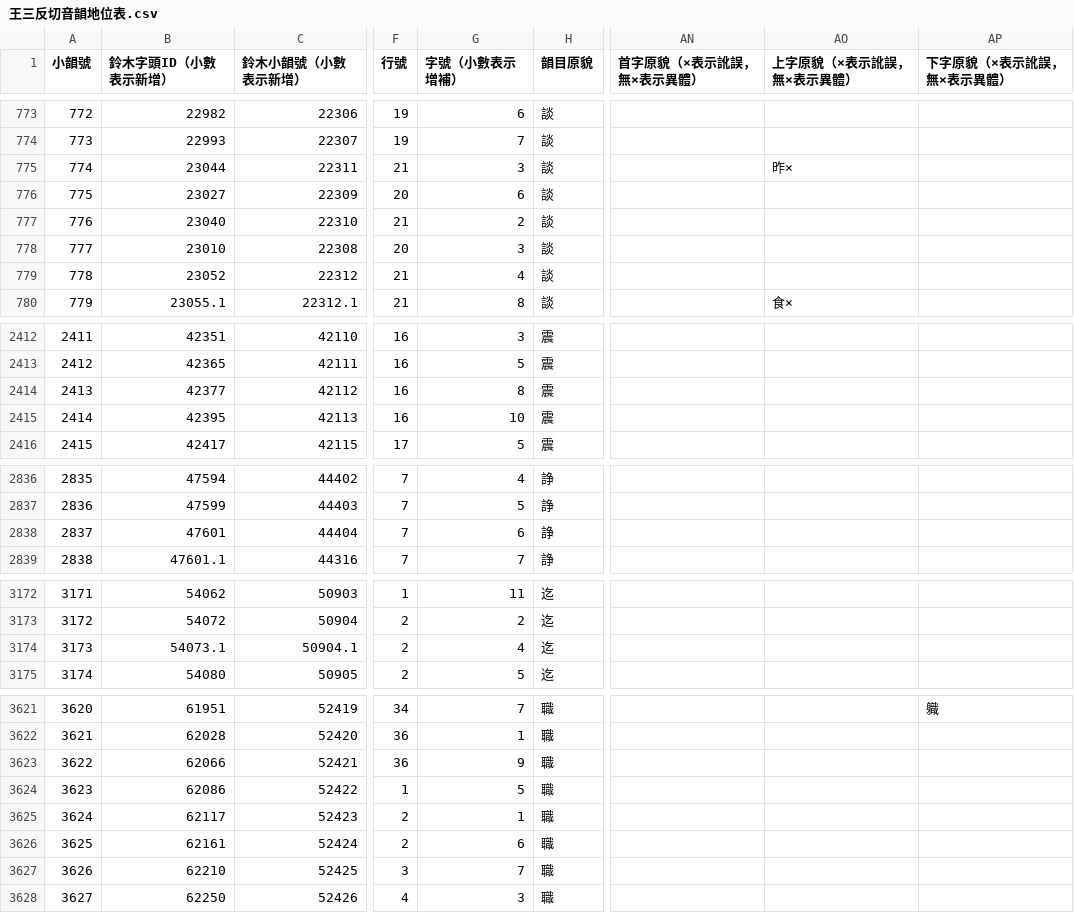
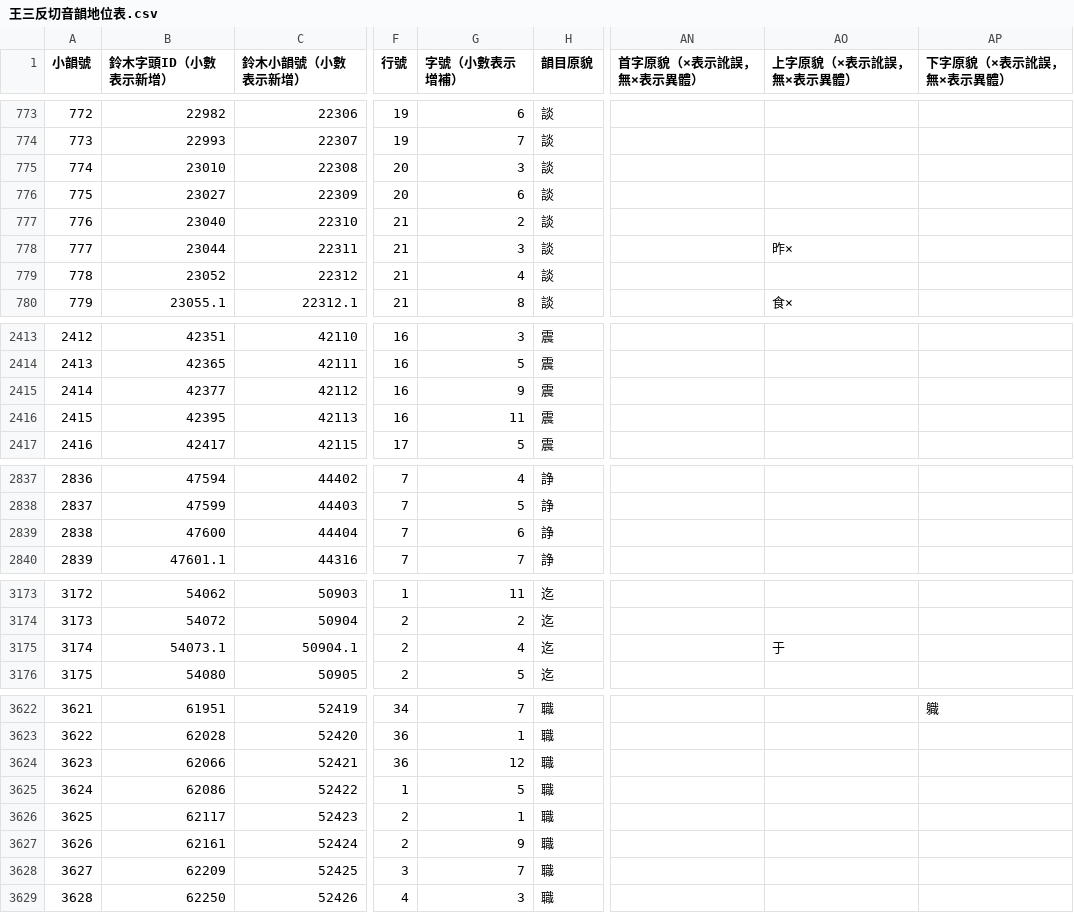
Before and after one commit to nk2028/tshet-uinh-data, a CSV file: 反切音韻地位/王三反切音韻地位表.csv, drawn as a sheet; only a part is shown, gaps mark what is left out; addresses are those after the commit; the diff covers the shown part only; the diff names each change by its address in the sheet, - before the commit and + after, or states it on an @@ line.

```diff
--- a/反切音韻地位/王三反切音韻地位表.csv
+++ b/反切音韻地位/王三反切音韻地位表.csv
@@ row 778 moved to row 775: 774 @@
@@ row 775 moved to row 778: 777 @@
@@ column A (小韻號) renumbered from row 1102 down @@
-G2415 (字號（小數表示增補）): 8
+G2415 (字號（小數表示增補）): 9
-G2416 (字號（小數表示增補）): 10
+G2416 (字號（小數表示增補）): 11
-B2839 (鈴木字頭ID（小數表示新增）): 47601
+B2839 (鈴木字頭ID（小數表示新增）): 47600
-AO3175 (上字原貌（×表示訛誤，無×表示異體）): (empty)
+AO3175 (上字原貌（×表示訛誤，無×表示異體）): 于
-G3624 (字號（小數表示增補）): 9
+G3624 (字號（小數表示增補）): 12
-G3627 (字號（小數表示增補）): 6
+G3627 (字號（小數表示增補）): 9
-B3628 (鈴木字頭ID（小數表示新增）): 62210
+B3628 (鈴木字頭ID（小數表示新增）): 62209
```
Also changed, not shown: 1 added row and 17 edited cells elsewhere in this file, 3 other files.
